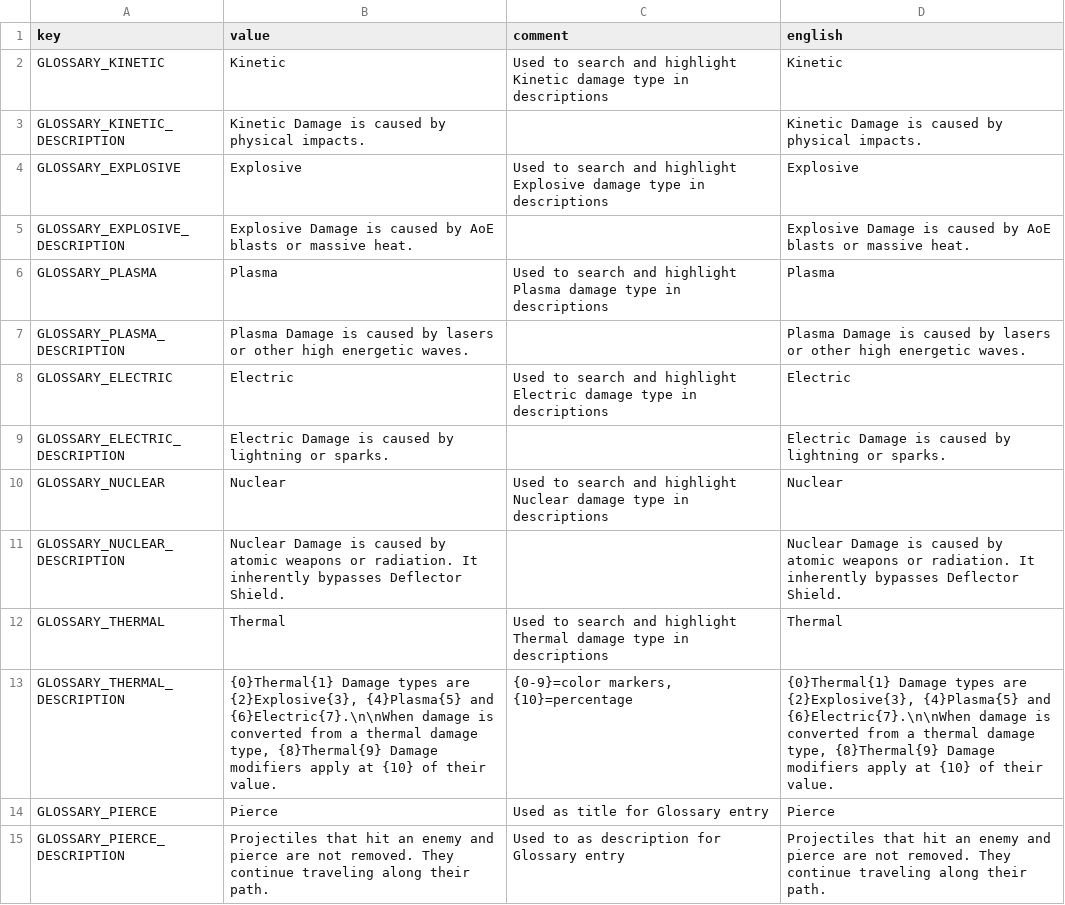
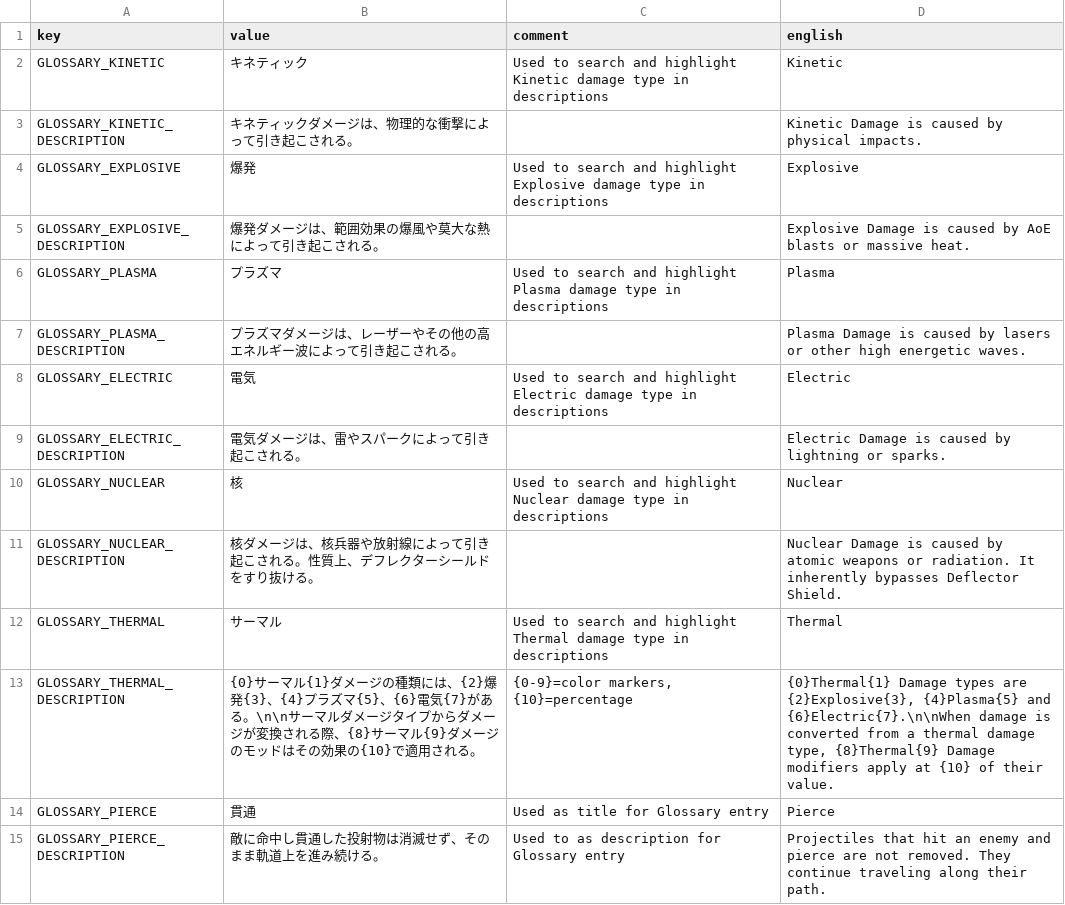
Before and after one commit to casid/astroloot-localization, a CSV file: ja/glossary-ja.csv, drawn as a sheet; only a part is shown; the diff covers the shown part only.

```diff
--- a/ja/glossary-ja.csv
+++ b/ja/glossary-ja.csv
@@ -1,15 +1,15 @@
 key,value,comment,english
-GLOSSARY_KINETIC,"Kinetic","Used to search and highlight Kinetic damage type in descriptions","Kinetic"
-GLOSSARY_KINETIC_DESCRIPTION,"Kinetic Damage is caused by physical impacts.","","Kinetic Damage is caused by physical impacts."
-GLOSSARY_EXPLOSIVE,"Explosive","Used to search and highlight Explosive damage type in descriptions","Explosive"
-GLOSSARY_EXPLOSIVE_DESCRIPTION,"Explosive Damage is caused by AoE blasts or massive heat.","","Explosive Damage is caused by AoE blasts or massive heat."
-GLOSSARY_PLASMA,"Plasma","Used to search and highlight Plasma damage type in descriptions","Plasma"
-GLOSSARY_PLASMA_DESCRIPTION,"Plasma Damage is caused by lasers or other high energetic waves.","","Plasma Damage is caused by lasers or other high energetic waves."
-GLOSSARY_ELECTRIC,"Electric","Used to search and highlight Electric damage type in descriptions","Electric"
-GLOSSARY_ELECTRIC_DESCRIPTION,"Electric Damage is caused by lightning or sparks.","","Electric Damage is caused by lightning or sparks."
-GLOSSARY_NUCLEAR,"Nuclear","Used to search and highlight Nuclear damage type in descriptions","Nuclear"
-GLOSSARY_NUCLEAR_DESCRIPTION,"Nuclear Damage is caused by atomic weapons or radiation. It inherently bypasses Deflector Shield.","","Nuclear Damage is caused by atomic weapons or radiation. It inherently bypasses Deflector Shield."
-GLOSSARY_THERMAL,"Thermal","Used to search and highlight Thermal damage type in descriptions","Thermal"
-GLOSSARY_THERMAL_DESCRIPTION,"{0}Thermal{1} Damage types are {2}Explosive{3}, {4}Plasma{5} and {6}Electric{7}.\n\nWhen damage is converted from a thermal damage type, {8}Thermal{9} Damage modifiers apply at {10} of their value.","{0-9}=color markers, {10}=percentage","{0}Thermal{1} Damage types are {2}Explosive{3}, {4}Plasma{5} and {6}Electric{7}.\n\nWhen damage is converted from a thermal damage type, {8}Thermal{9} Damage modifiers apply at {10} of their value."
-GLOSSARY_PIERCE,"Pierce","Used as title for Glossary entry","Pierce"
-GLOSSARY_PIERCE_DESCRIPTION,"Projectiles that hit an enemy and pierce are not removed. They continue traveling along their path.","Used to as description for Glossary entry","Projectiles that hit an enemy and pierce are not removed. They continue traveling along their path."
+GLOSSARY_KINETIC,"キネティック","Used to search and highlight Kinetic damage type in descriptions","Kinetic"
+GLOSSARY_KINETIC_DESCRIPTION,"キネティックダメージは、物理的な衝撃によって引き起こされる。","","Kinetic Damage is caused by physical impacts."
+GLOSSARY_EXPLOSIVE,"爆発","Used to search and highlight Explosive damage type in descriptions","Explosive"
+GLOSSARY_EXPLOSIVE_DESCRIPTION,"爆発ダメージは、範囲効果の爆風や莫大な熱によって引き起こされる。","","Explosive Damage is caused by AoE blasts or massive heat."
+GLOSSARY_PLASMA,"プラズマ","Used to search and highlight Plasma damage type in descriptions","Plasma"
+GLOSSARY_PLASMA_DESCRIPTION,"プラズマダメージは、レーザーやその他の高エネルギー波によって引き起こされる。","","Plasma Damage is caused by lasers or other high energetic waves."
+GLOSSARY_ELECTRIC,"電気","Used to search and highlight Electric damage type in descriptions","Electric"
+GLOSSARY_ELECTRIC_DESCRIPTION,"電気ダメージは、雷やスパークによって引き起こされる。","","Electric Damage is caused by lightning or sparks."
+GLOSSARY_NUCLEAR,"核","Used to search and highlight Nuclear damage type in descriptions","Nuclear"
+GLOSSARY_NUCLEAR_DESCRIPTION,"核ダメージは、核兵器や放射線によって引き起こされる。性質上、デフレクターシールドをすり抜ける。","","Nuclear Damage is caused by atomic weapons or radiation. It inherently bypasses Deflector Shield."
+GLOSSARY_THERMAL,"サーマル","Used to search and highlight Thermal damage type in descriptions","Thermal"
+GLOSSARY_THERMAL_DESCRIPTION,"{0}サーマル{1}ダメージの種類には、{2}爆発{3}、{4}プラズマ{5}、{6}電気{7}がある。\n\nサーマルダメージタイプからダメージが変換される際、{8}サーマル{9}ダメージのモッドはその効果の{10}で適用される。","{0-9}=color markers, {10}=percentage","{0}Thermal{1} Damage types are {2}Explosive{3}, {4}Plasma{5} and {6}Electric{7}.\n\nWhen damage is converted from a thermal damage type, {8}Thermal{9} Damage modifiers apply at {10} of their value."
+GLOSSARY_PIERCE,"貫通","Used as title for Glossary entry","Pierce"
+GLOSSARY_PIERCE_DESCRIPTION,"敵に命中し貫通した投射物は消滅せず、そのまま軌道上を進み続ける。","Used to as description for Glossary entry","Projectiles that hit an enemy and pierce are not removed. They continue traveling along their path."
```
Also changed, not shown: 119 edited cells elsewhere in this file, ja/item-ja.csv, ja/mission-ja.csv, 33 other files.
